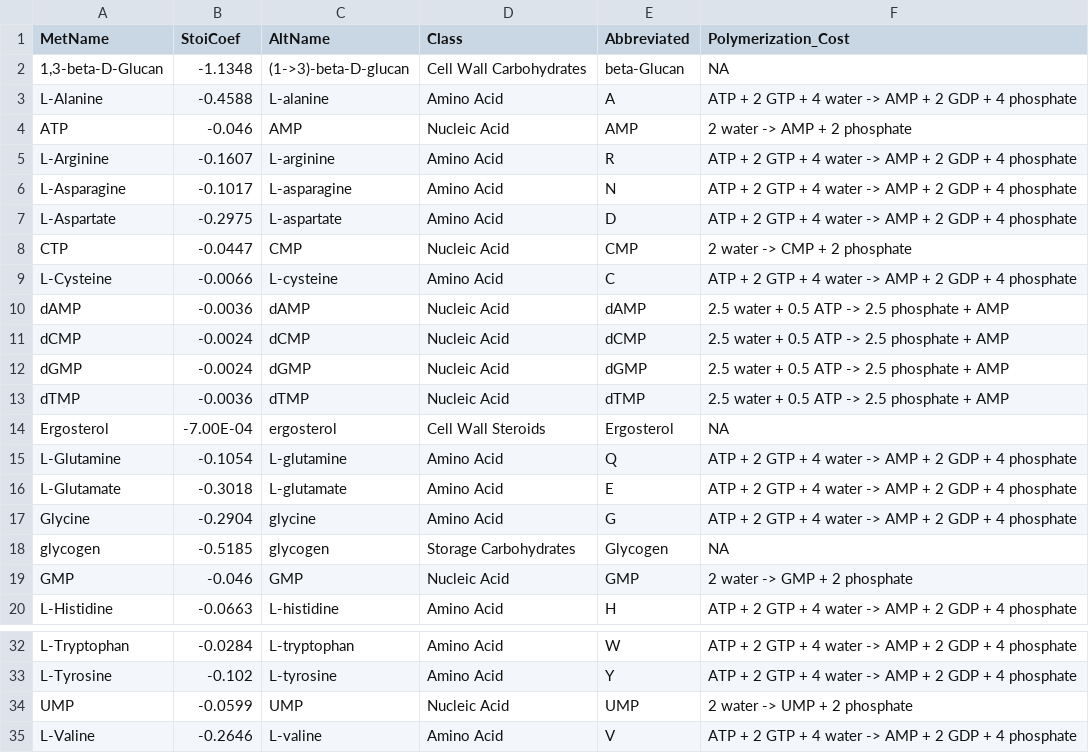
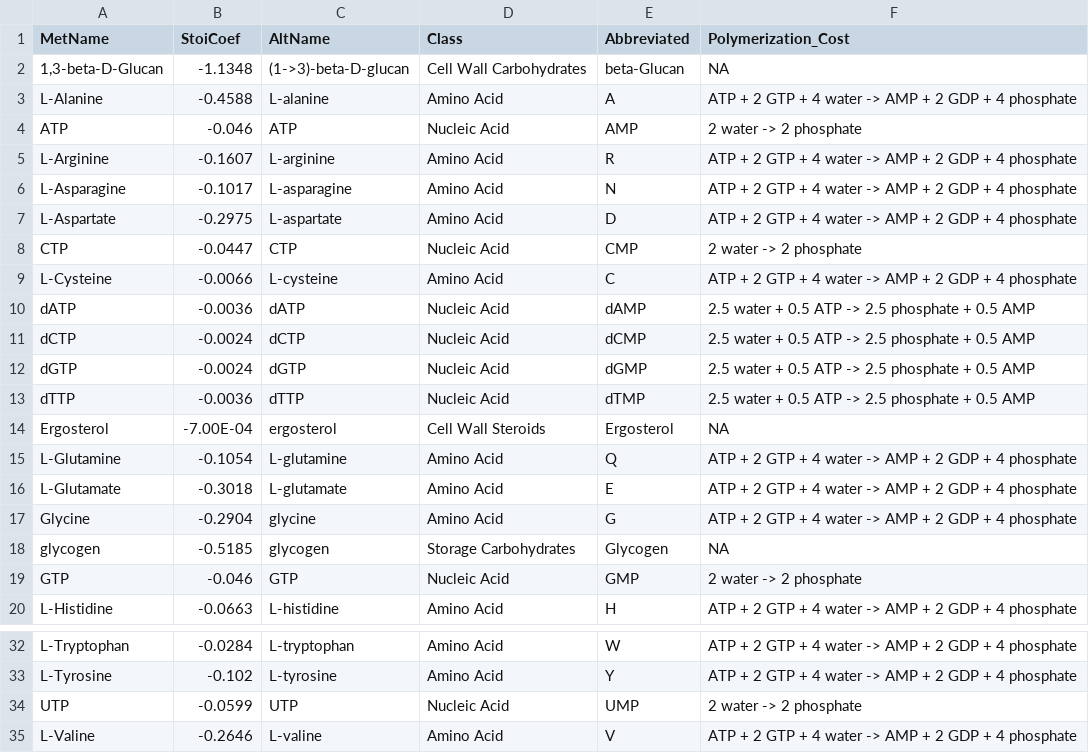
Before and after one commit to shackett/yeast_metabolism, a CSV file: Yeast_comp.csv, drawn as a sheet; only a part is shown, gaps mark what is left out.

Commit message:
retooling energetics

```diff
--- a/Yeast_comp.csv
+++ b/Yeast_comp.csv
@@ -3,3 +3,3 @@ MetName,StoiCoef,AltName,Class,Abbreviated,Polymerization_Cost
 L-Alanine,-0.4588,L-alanine,Amino Acid,A,ATP + 2 GTP + 4 water -> AMP + 2 GDP + 4 phosphate
-ATP,-0.046,AMP,Nucleic Acid,AMP,2 water -> AMP + 2 phosphate
+ATP,-0.046,ATP,Nucleic Acid,AMP,2 water -> 2 phosphate
 L-Arginine,-0.1607,L-arginine,Amino Acid,R,ATP + 2 GTP + 4 water -> AMP + 2 GDP + 4 phosphate
@@ -7,8 +7,8 @@ L-Asparagine,-0.1017,L-asparagine,Amino Acid,N,ATP + 2 GTP + 4 water -> AMP + 2
 L-Aspartate,-0.2975,L-aspartate,Amino Acid,D,ATP + 2 GTP + 4 water -> AMP + 2 GDP + 4 phosphate
-CTP,-0.0447,CMP,Nucleic Acid,CMP,2 water -> CMP + 2 phosphate
+CTP,-0.0447,CTP,Nucleic Acid,CMP,2 water -> 2 phosphate
 L-Cysteine,-0.0066,L-cysteine,Amino Acid,C,ATP + 2 GTP + 4 water -> AMP + 2 GDP + 4 phosphate
-dAMP,-0.0036,dAMP,Nucleic Acid,dAMP,2.5 water + 0.5 ATP -> 2.5 phosphate + AMP
-dCMP,-0.0024,dCMP,Nucleic Acid,dCMP,2.5 water + 0.5 ATP -> 2.5 phosphate + AMP
-dGMP,-0.0024,dGMP,Nucleic Acid,dGMP,2.5 water + 0.5 ATP -> 2.5 phosphate + AMP
-dTMP,-0.0036,dTMP,Nucleic Acid,dTMP,2.5 water + 0.5 ATP -> 2.5 phosphate + AMP
+dATP,-0.0036,dATP,Nucleic Acid,dAMP,2.5 water + 0.5 ATP -> 2.5 phosphate + 0.5 AMP
+dCTP,-0.0024,dCTP,Nucleic Acid,dCMP,2.5 water + 0.5 ATP -> 2.5 phosphate + 0.5 AMP
+dGTP,-0.0024,dGTP,Nucleic Acid,dGMP,2.5 water + 0.5 ATP -> 2.5 phosphate + 0.5 AMP
+dTTP,-0.0036,dTTP,Nucleic Acid,dTMP,2.5 water + 0.5 ATP -> 2.5 phosphate + 0.5 AMP
 Ergosterol,-7.00E-04,ergosterol,Cell Wall Steroids,Ergosterol,NA
@@ -18,3 +18,3 @@ Glycine,-0.2904,glycine,Amino Acid,G,ATP + 2 GTP + 4 water -> AMP + 2 GDP + 4 ph
 glycogen,-0.5185,glycogen,Storage Carbohydrates,Glycogen,NA
-GMP,-0.046,GMP,Nucleic Acid,GMP,2 water -> GMP + 2 phosphate
+GTP,-0.046,GTP,Nucleic Acid,GMP,2 water -> 2 phosphate
 L-Histidine,-0.0663,L-histidine,Amino Acid,H,ATP + 2 GTP + 4 water -> AMP + 2 GDP + 4 phosphate
@@ -33,3 +33,3 @@ L-Tryptophan,-0.0284,L-tryptophan,Amino Acid,W,ATP + 2 GTP + 4 water -> AMP + 2
 L-Tyrosine,-0.102,L-tyrosine,Amino Acid,Y,ATP + 2 GTP + 4 water -> AMP + 2 GDP + 4 phosphate
-UMP,-0.0599,UMP,Nucleic Acid,UMP,2 water -> UMP + 2 phosphate
+UTP,-0.0599,UTP,Nucleic Acid,UMP,2 water -> 2 phosphate
 L-Valine,-0.2646,L-valine,Amino Acid,V,ATP + 2 GTP + 4 water -> AMP + 2 GDP + 4 phosphate
```
